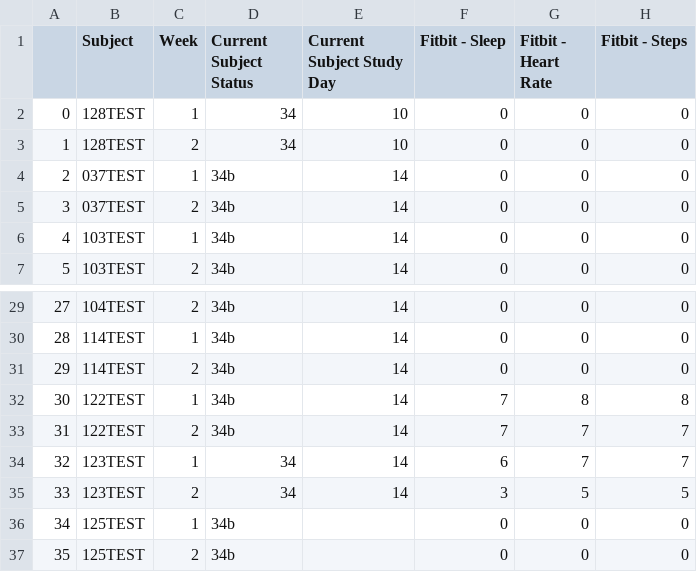
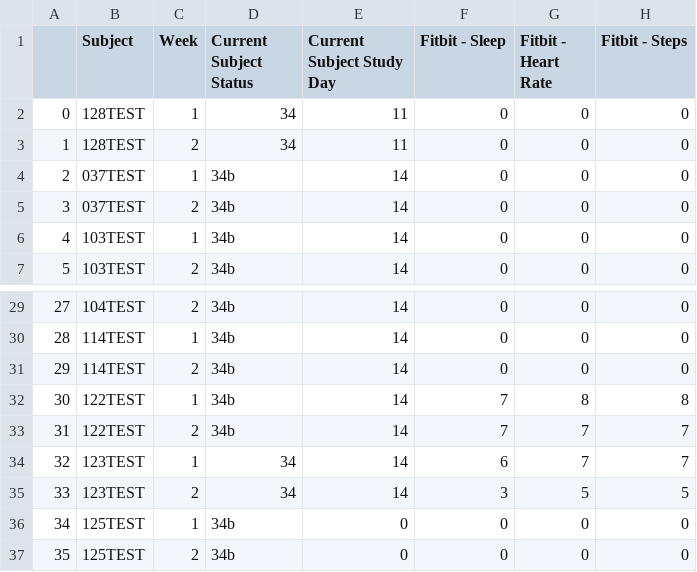
Before and after one commit to AnastasiyaGolovaWA/pythonProject, a CSV file: feature2/app/total_data.csv, drawn as a sheet; only a part is shown, gaps mark what is left out; the diff names each change by its address in the sheet, - before the commit and + after, or states it on an @@ line.

```diff
--- a/feature2/app/total_data.csv
+++ b/feature2/app/total_data.csv
-E2:E3 (Current Subject Study Day): 10
+E2:E3 (Current Subject Study Day): 11
-E36:E37 (Current Subject Study Day): (empty)
+E36:E37 (Current Subject Study Day): 0
```
Also changed, not shown: 1 other file.
